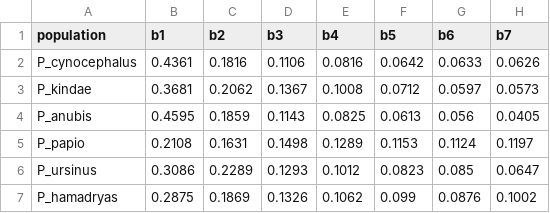
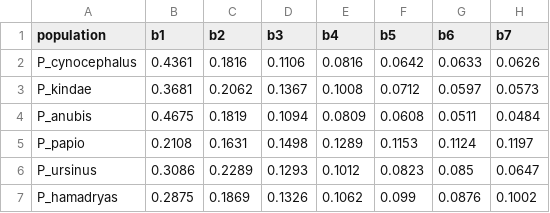
Before and after one commit to munch-group/emma-giraf, a CSV file: notebooks/results/sfs_unfolded.csv, drawn as a sheet.

```diff
--- a/notebooks/results/sfs_unfolded.csv
+++ b/notebooks/results/sfs_unfolded.csv
@@ -3,3 +3,3 @@ P_cynocephalus,0.4361,0.1816,0.1106,0.0816,0.0642,0.0633,0.0626
 P_kindae,0.3681,0.2062,0.1367,0.1008,0.0712,0.0597,0.0573
-P_anubis,0.4595,0.1859,0.1143,0.0825,0.0613,0.056,0.0405
+P_anubis,0.4675,0.1819,0.1094,0.0809,0.0608,0.0511,0.0484
 P_papio,0.2108,0.1631,0.1498,0.1289,0.1153,0.1124,0.1197
```
Also changed, not shown: notebooks/results/population_summary.csv, notebooks/results/sfs_folded.csv, 6 other files.
